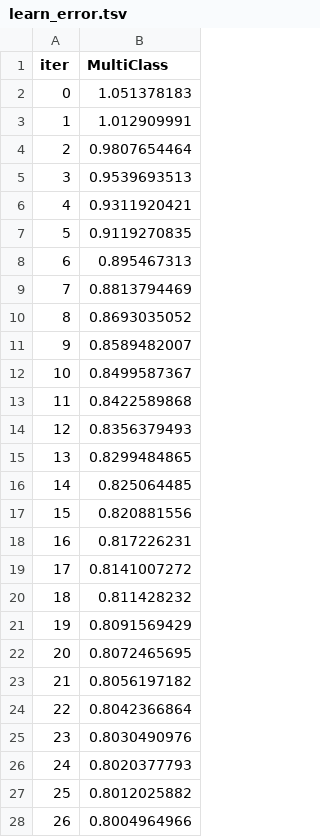
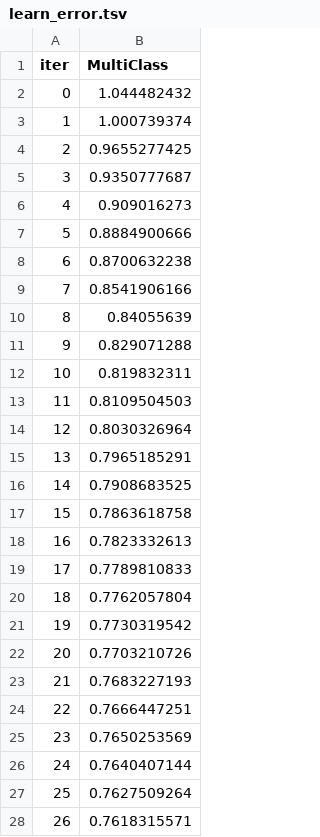
Before and after one commit to DikteStraadt/Speciale, a TSV file: TMJ_involvement_model/catboost_info/learn_error.tsv, drawn as a sheet; only a part is shown; the diff covers the shown part only.

```diff
--- a/TMJ_involvement_model/catboost_info/learn_error.tsv
+++ b/TMJ_involvement_model/catboost_info/learn_error.tsv
@@ -1,28 +1,28 @@
 iter	MultiClass
-0	1.051378183
-1	1.012909991
-2	0.9807654464
-3	0.9539693513
-4	0.9311920421
-5	0.9119270835
-6	0.895467313
-7	0.8813794469
-8	0.8693035052
-9	0.8589482007
-10	0.8499587367
-11	0.8422589868
-12	0.8356379493
-13	0.8299484865
-14	0.825064485
-15	0.820881556
-16	0.817226231
-17	0.8141007272
-18	0.811428232
-19	0.8091569429
-20	0.8072465695
-21	0.8056197182
-22	0.8042366864
-23	0.8030490976
-24	0.8020377793
-25	0.8012025882
-26	0.8004964966
+0	1.044482432
+1	1.000739374
+2	0.9655277425
+3	0.9350777687
+4	0.909016273
+5	0.8884900666
+6	0.8700632238
+7	0.8541906166
+8	0.84055639
+9	0.829071288
+10	0.819832311
+11	0.8109504503
+12	0.8030326964
+13	0.7965185291
+14	0.7908683525
+15	0.7863618758
+16	0.7823332613
+17	0.7789810833
+18	0.7762057804
+19	0.7730319542
+20	0.7703210726
+21	0.7683227193
+22	0.7666447251
+23	0.7650253569
+24	0.7640407144
+25	0.7627509264
+26	0.7618315571
```
Also changed, not shown: 73 edited cells elsewhere in this file, 11 other files.
